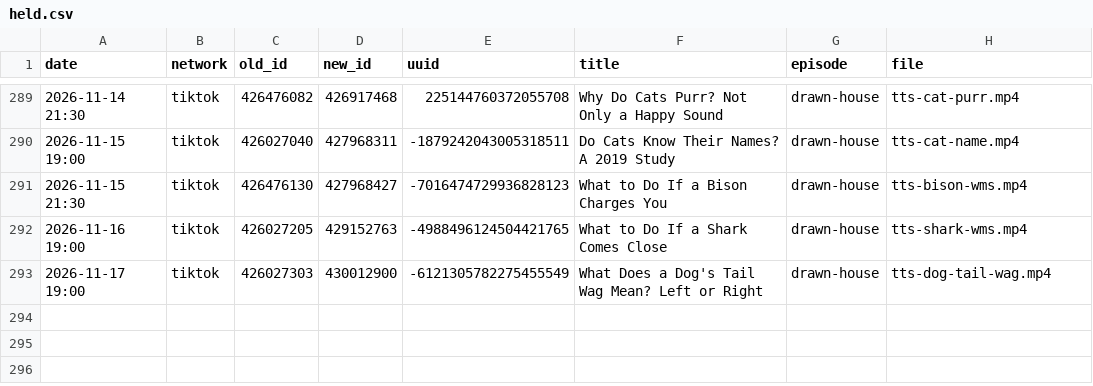
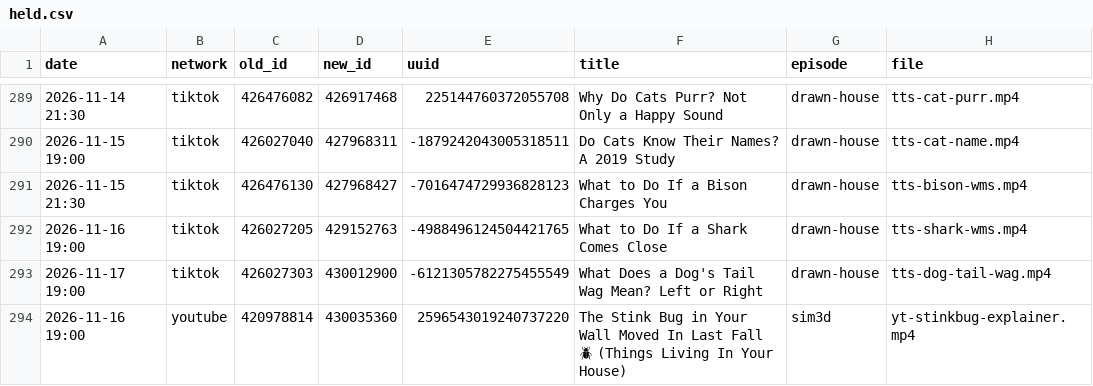
Before and after one commit to mooneyn60-art/skills, a CSV file: skills/oh-meatball/data/held.csv, drawn as a sheet; only a part is shown, gaps mark what is left out; the diff names each change by its address in the sheet, - before the commit and + after, or states it on an @@ line.

```diff
--- a/skills/oh-meatball/data/held.csv
+++ b/skills/oh-meatball/data/held.csv
+row 294: 2026-11-16 19:00 | youtube | 420978814 | 430035360 | 2596543019240737220 | The Stink Bug in Your Wall Moved In Last Fall 🪲 (Things Living In Your House) | sim3d | yt-stinkbug-explainer.mp4
```
Also changed, not shown: skills/oh-meatball/data/post-ids.csv, skills/oh-meatball/data/posted.csv, 2 other files.
